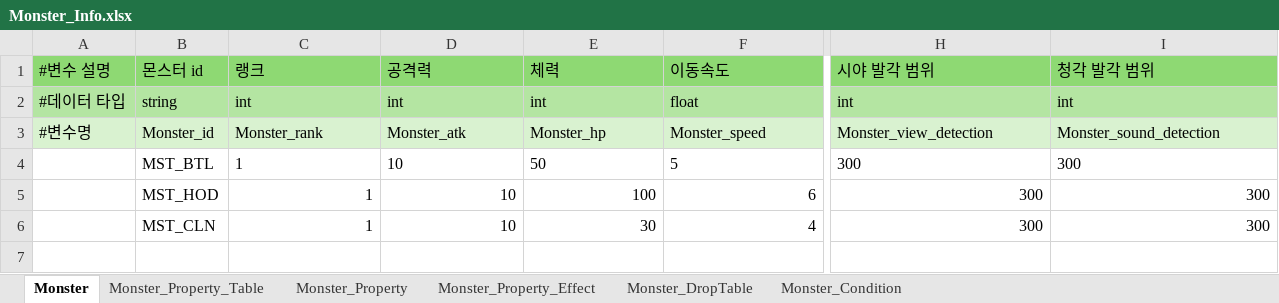
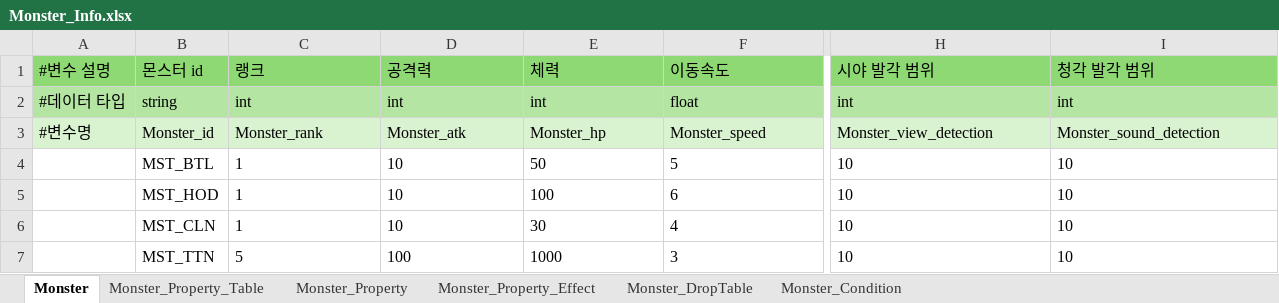
Before and after one commit to villainouskirby/DungeonRPG, an Excel workbook: Assets/JJData/Xlsx/Monster_Info.xlsx, sheet Monster, drawn as a sheet; only a part is shown, gaps mark what is left out; values as stored, in another font and other column widths than the file's, no borders; conditional formats not drawn; rows hold the shown columns only; the diff covers the shown part only; the diff names each change by its address in the sheet, - before the commit and + after, or states it on an @@ line.

```diff
--- a/Assets/JJData/Xlsx/Monster_Info.xlsx (sheet Monster)
+++ b/Assets/JJData/Xlsx/Monster_Info.xlsx (sheet Monster)
-H4:H6 (시야 발각 범위): 300
+H4:H6 (시야 발각 범위): 10
-I4:I6 (청각 발각 범위): 300
+I4:I6 (청각 발각 범위): 10
-C5:I6 alignment: right
+C5:I6 alignment: left
+row 7:  | MST_TTN | 5 | 100 | 1000 | 3 | 10 | 10
```
Also changed, not shown: cell formats elsewhere in this sheet, 32 other files.
